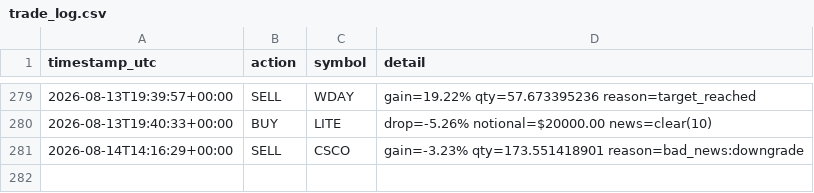
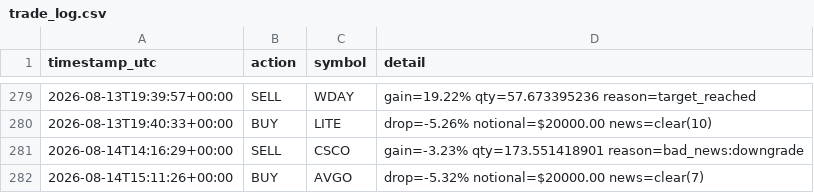
Before and after one commit to titomotta3/dip-recover-trading-bot, a CSV file: trade_log.csv, drawn as a sheet; only a part is shown, gaps mark what is left out.

```diff
--- a/trade_log.csv
+++ b/trade_log.csv
@@ -281 +281,2 @@ timestamp_utc,action,symbol,detail
 2026-08-14T14:16:29+00:00,SELL,CSCO,gain=-3.23% qty=173.551418901 reason=bad_news:downgrade
+2026-08-14T15:11:26+00:00,BUY,AVGO,drop=-5.32% notional=$20000.00 news=clear(7)
```
Also changed, not shown: equity_history.csv, spy_benchmark.csv, 3 other files.
